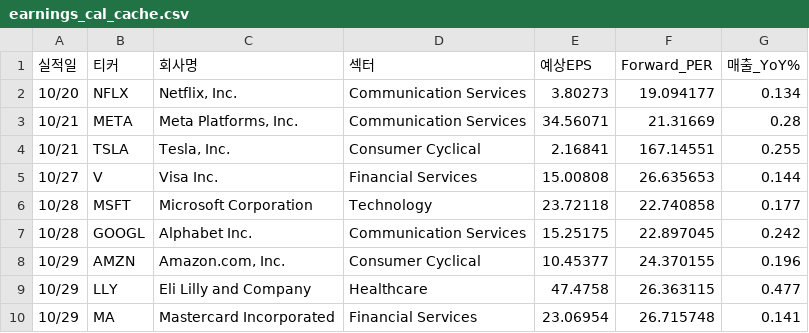
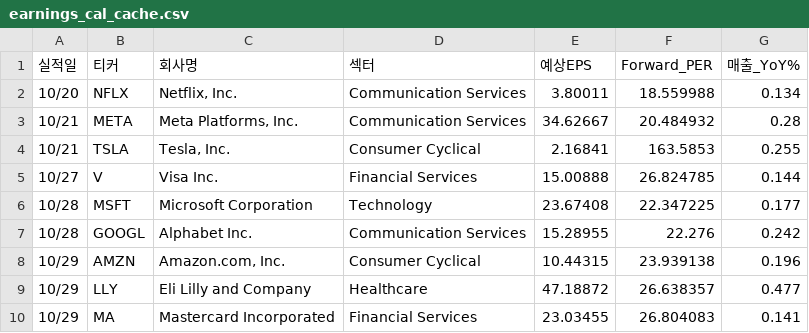
Before and after one commit to dicacros-gif/claude, a CSV file: data/earnings_cal_cache.csv, drawn as a sheet.

```diff
--- a/data/earnings_cal_cache.csv
+++ b/data/earnings_cal_cache.csv
@@ -1,10 +1,10 @@
 실적일,티커,회사명,섹터,예상EPS,Forward_PER,매출_YoY%
-10/20,NFLX,"Netflix, Inc.",Communication Services,3.80273,19.094177,0.134
-10/21,META,"Meta Platforms, Inc.",Communication Services,34.56071,21.31669,0.28
-10/21,TSLA,"Tesla, Inc.",Consumer Cyclical,2.16841,167.14551,0.255
-10/27,V,Visa Inc.,Financial Services,15.00808,26.635653,0.144
-10/28,MSFT,Microsoft Corporation,Technology,23.72118,22.740858,0.177
-10/28,GOOGL,Alphabet Inc.,Communication Services,15.25175,22.897045,0.242
-10/29,AMZN,"Amazon.com, Inc.",Consumer Cyclical,10.45377,24.370155,0.196
-10/29,LLY,Eli Lilly and Company,Healthcare,47.4758,26.363115,0.477
-10/29,MA,Mastercard Incorporated,Financial Services,23.06954,26.715748,0.141
+10/20,NFLX,"Netflix, Inc.",Communication Services,3.80011,18.559988,0.134
+10/21,META,"Meta Platforms, Inc.",Communication Services,34.62667,20.484932,0.28
+10/21,TSLA,"Tesla, Inc.",Consumer Cyclical,2.16841,163.5853,0.255
+10/27,V,Visa Inc.,Financial Services,15.00888,26.824785,0.144
+10/28,MSFT,Microsoft Corporation,Technology,23.67408,22.347225,0.177
+10/28,GOOGL,Alphabet Inc.,Communication Services,15.28955,22.276,0.242
+10/29,AMZN,"Amazon.com, Inc.",Consumer Cyclical,10.44315,23.939138,0.196
+10/29,LLY,Eli Lilly and Company,Healthcare,47.18872,26.638357,0.477
+10/29,MA,Mastercard Incorporated,Financial Services,23.03455,26.804083,0.141
```
Also changed, not shown: data/sector_perf_cache.csv, 4 other files.
